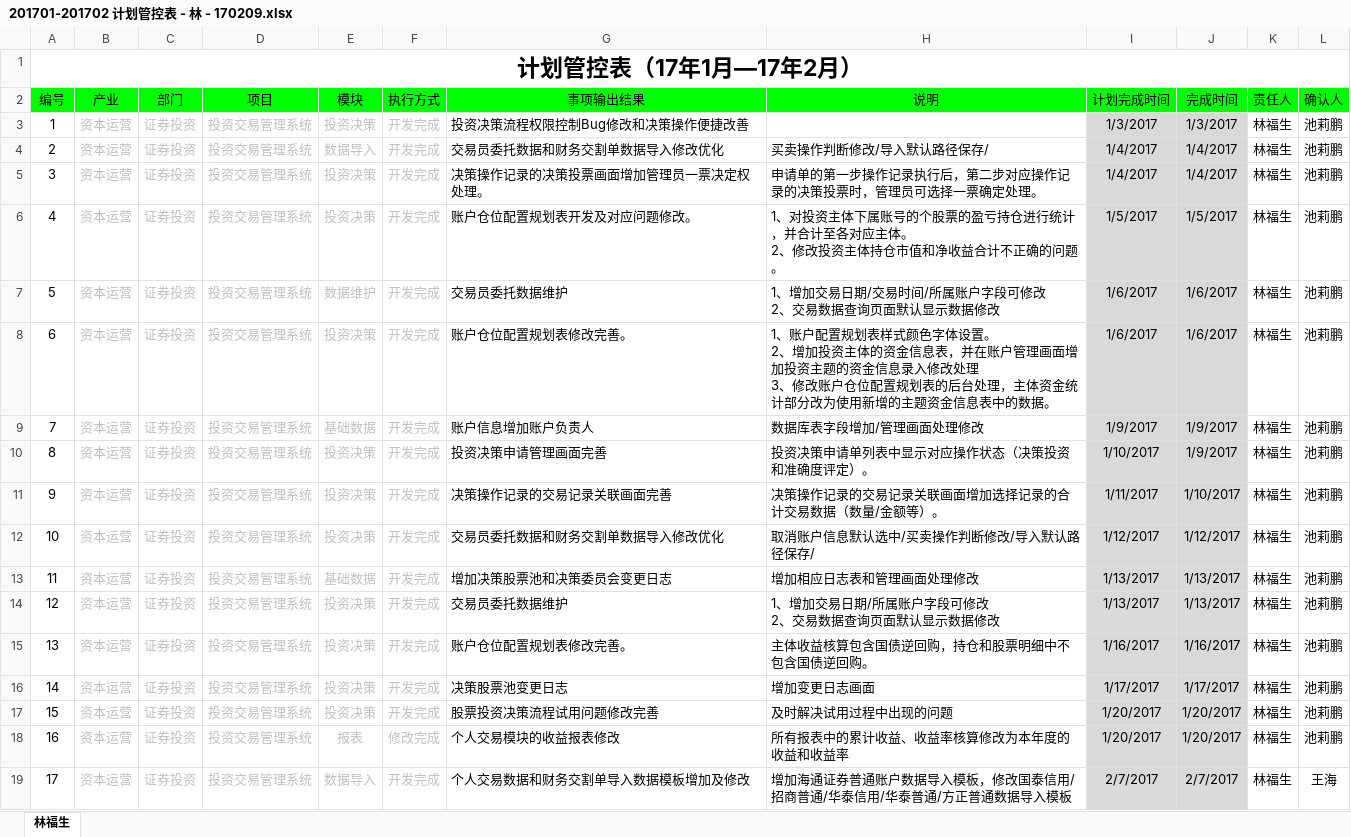
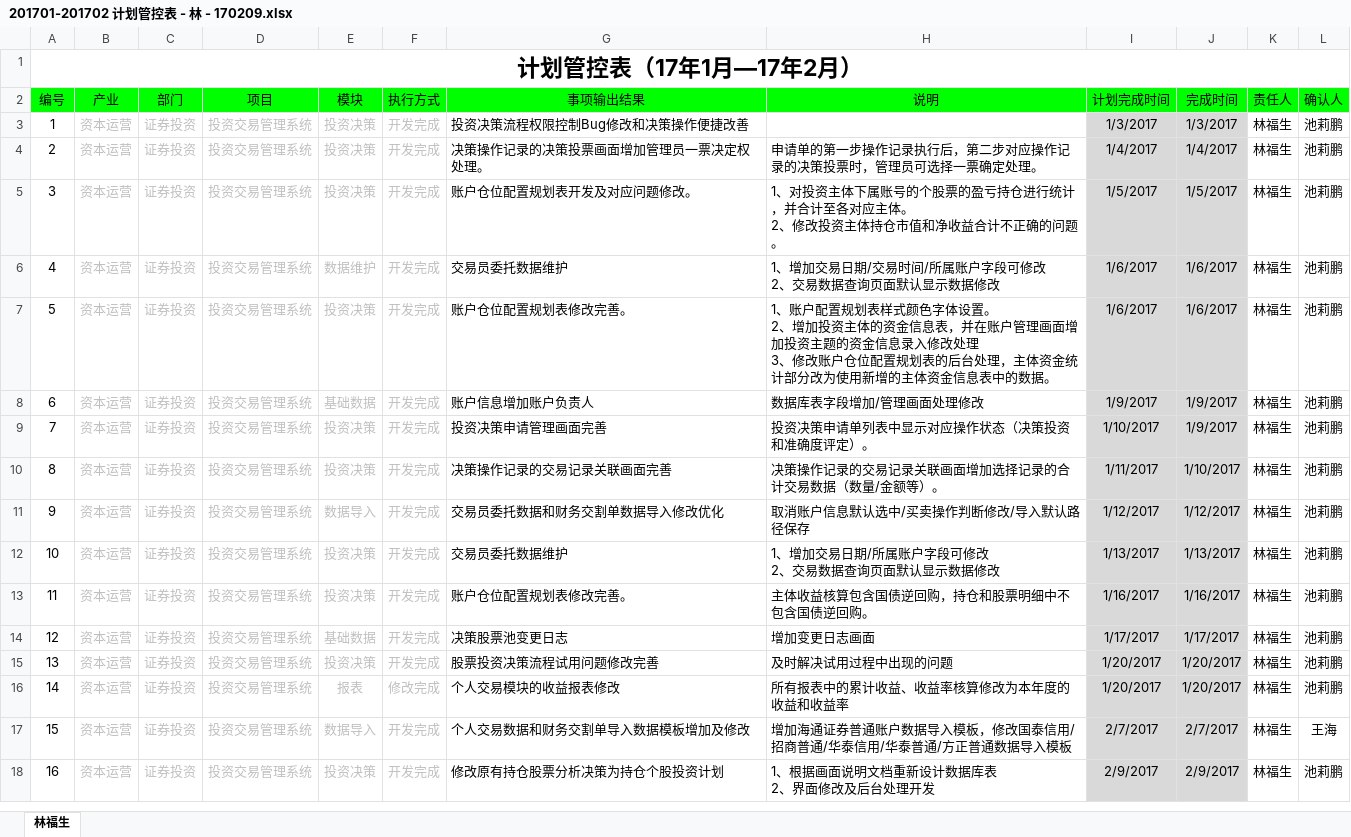
Before and after one commit to lamp525/ncCTM, an Excel workbook: doc/04.Schedule/计划及总结/201701-201702 计划管控表 - 林 - 170209.xlsx, sheet 林福生, drawn as a sheet; only a part is shown; the shorter side is filled out with more unchanged rows; values as stored, in another font and other column widths than the file's, no borders; removed rows and columns are numbered as before the commit, all else as after; the diff names each change by its address in the sheet, - before the commit and + after, or states it on an @@ line.

```diff
--- a/doc/04.Schedule/计划及总结/201701-201702 计划管控表 - 林 - 170209.xlsx (sheet 林福生)
+++ b/doc/04.Schedule/计划及总结/201701-201702 计划管控表 - 林 - 170209.xlsx (sheet 林福生)
-row 4: 2 | 资本运营 | 证券投资 | 投资交易管理系统 | 数据导入 | 开发完成 | 交易员委托数据和财务交割单数据导入修改优化 | 买卖操作判断修改/导入默认路径保存/ | 1/4/2017 | 1/4/2017 | 林福生 | 池莉鹏
@@ column A (编号) renumbered from row 4 down @@
-H7 (说明): …新增的主题资金信息…
+H7 (说明): …新增的主体资金信息…
-E11 (模块): 投资决策
+E11 (模块): 数据导入
-H11 (说明): 取消账户信息默认选中/买卖操作判断修改/导入默认路径保存/
+H11 (说明): 取消账户信息默认选中/买卖操作判断修改/导入默认路径保存
-row 13: 11 | 资本运营 | 证券投资 | 投资交易管理系统 | 基础数据 | 开发完成 | 增加决策股票池和决策委员会变更日志 | 增加相应日志表和管理画面处理修改 | 1/13/2017 | 1/13/2017 | 林福生 | 池莉鹏
-E14 (模块): 投资决策
+E14 (模块): 基础数据
```
Also changed, not shown: doc/04.Schedule/工作计划.xlsx, 2 other files.
